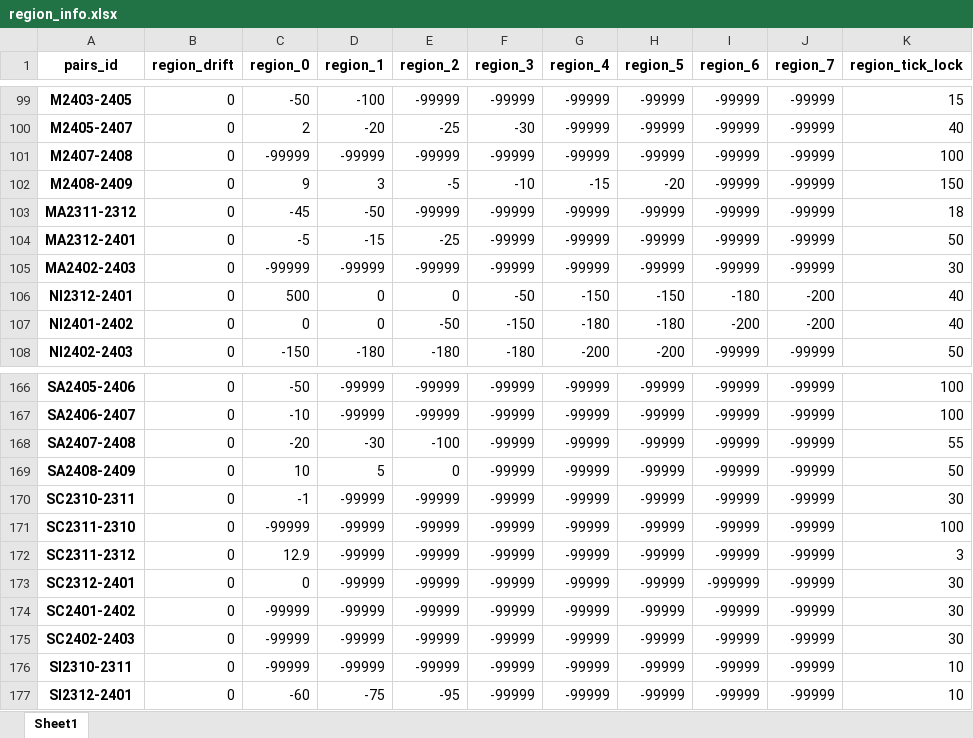
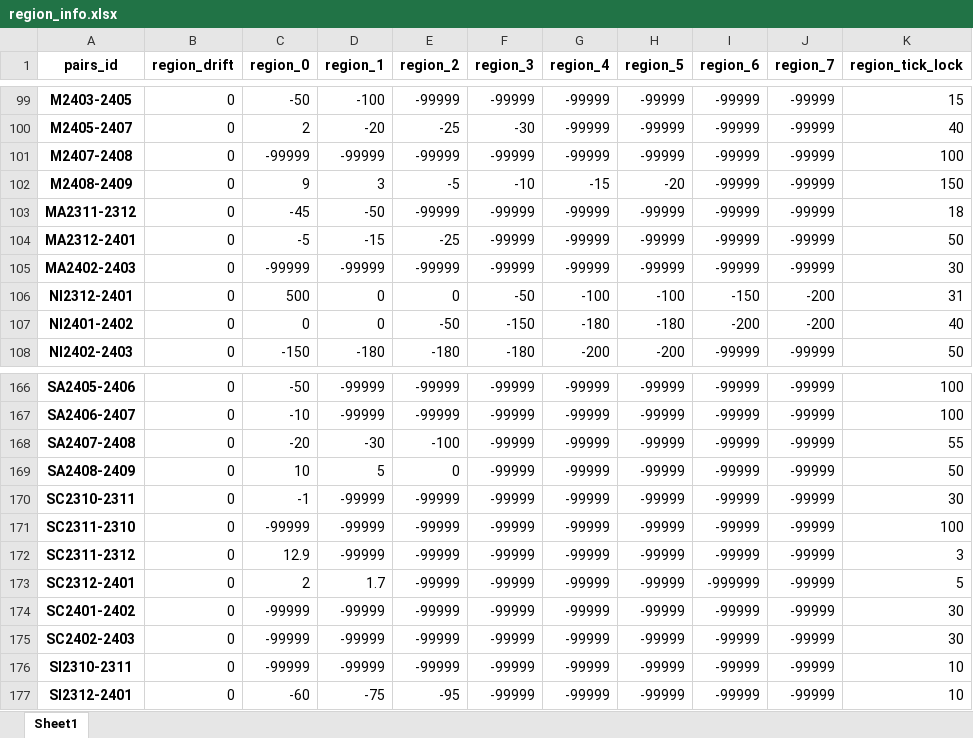
Before and after one commit to qihaiqianqiu/CTA_UI, an Excel workbook: info/region_info.xlsx, sheet Sheet1, drawn as a sheet; only a part is shown, gaps mark what is left out; values as stored, in another font and other column widths than the file's, no borders; the diff names each change by its address in the sheet, - before the commit and + after, or states it on an @@ line.

```diff
--- a/info/region_info.xlsx (sheet Sheet1)
+++ b/info/region_info.xlsx (sheet Sheet1)
-G106 (region_4): -150
+G106 (region_4): -100
-H106 (region_5): -150
+H106 (region_5): -100
-I106 (region_6): -180
+I106 (region_6): -150
-K106 (region_tick_lock): 40
+K106 (region_tick_lock): 31
-C173 (region_0): 0
+C173 (region_0): 2
-D173 (region_1): -99999
+D173 (region_1): 1.7
-K173 (region_tick_lock): 30
+K173 (region_tick_lock): 5
```
Also changed, not shown: info/account_info.xlsx, 12 other files.
